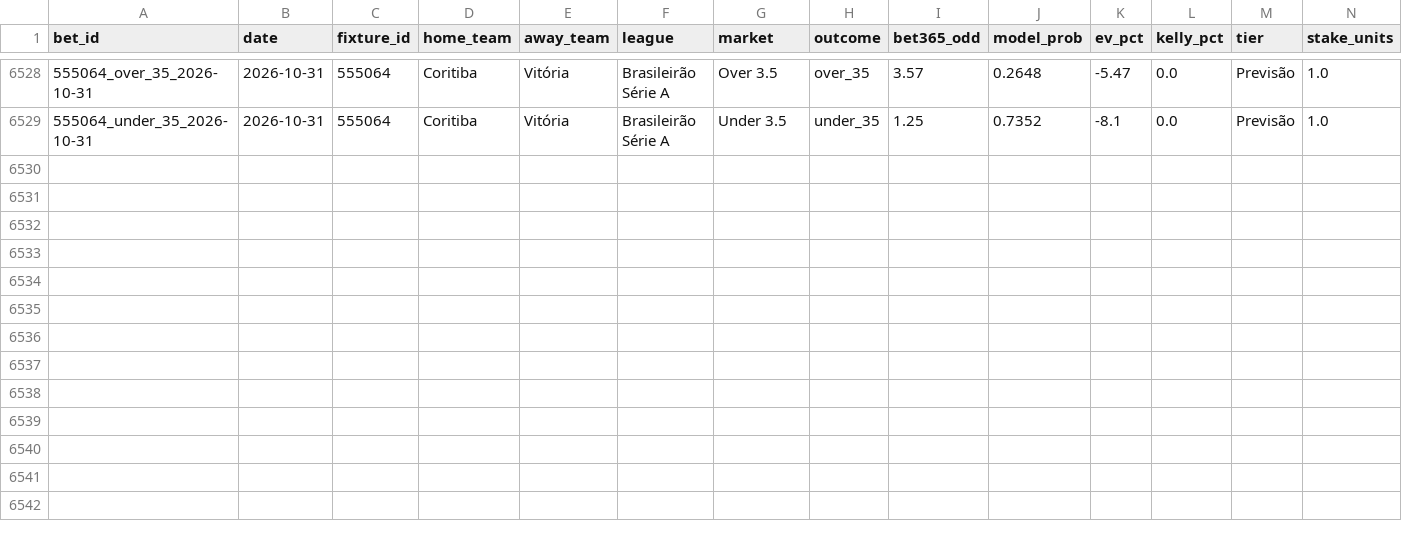
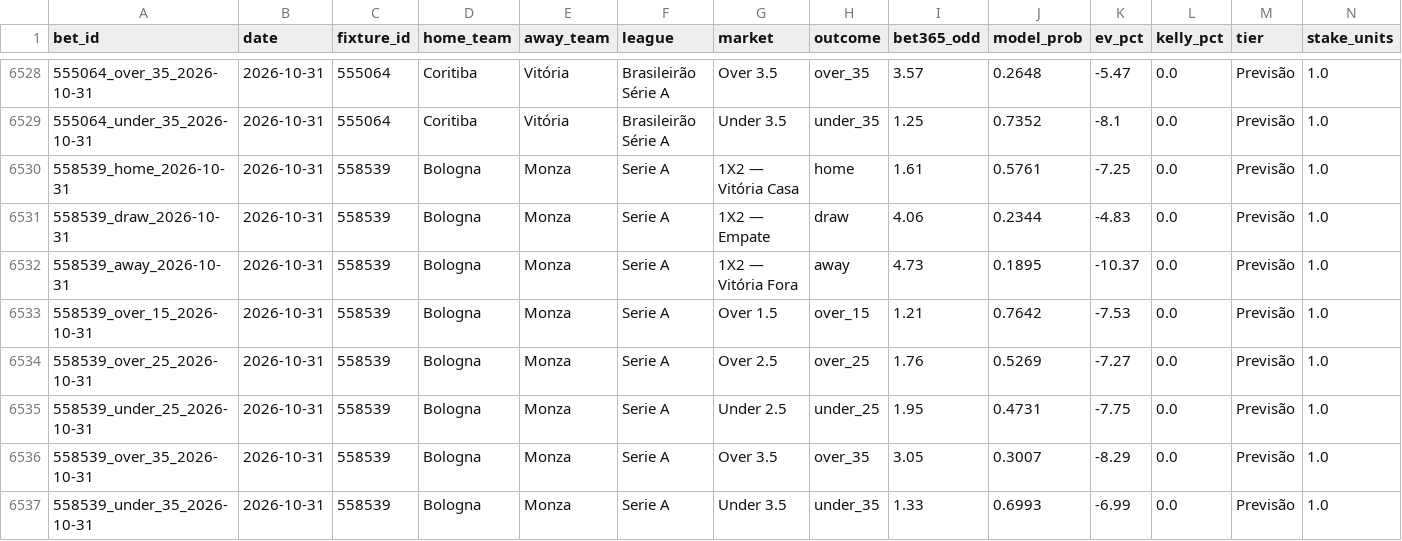
Before and after one commit to raymz1990/football-analytics, a CSV file: data/historical/bet_history.csv, drawn as a sheet; only a part is shown, gaps mark what is left out; rows hold the shown columns only; the diff names each change by its address in the sheet, - before the commit and + after, or states it on an @@ line.

```diff
--- a/data/historical/bet_history.csv
+++ b/data/historical/bet_history.csv
+row 6530: 558539_home_2026-10-31 | 2026-10-31 | 558539 | Bologna | Monza | Serie A | 1X2 — Vitória Casa | home | 1.61 | 0.5761 | -7.25 | 0.0 | Previsão | 1.0
+row 6531: 558539_draw_2026-10-31 | 2026-10-31 | 558539 | Bologna | Monza | Serie A | 1X2 — Empate | draw | 4.06 | 0.2344 | -4.83 | 0.0 | Previsão | 1.0
+row 6532: 558539_away_2026-10-31 | 2026-10-31 | 558539 | Bologna | Monza | Serie A | 1X2 — Vitória Fora | away | 4.73 | 0.1895 | -10.37 | 0.0 | Previsão | 1.0
+row 6533: 558539_over_15_2026-10-31 | 2026-10-31 | 558539 | Bologna | Monza | Serie A | Over 1.5 | over_15 | 1.21 | 0.7642 | -7.53 | 0.0 | Previsão | 1.0
+row 6534: 558539_over_25_2026-10-31 | 2026-10-31 | 558539 | Bologna | Monza | Serie A | Over 2.5 | over_25 | 1.76 | 0.5269 | -7.27 | 0.0 | Previsão | 1.0
+row 6535: 558539_under_25_2026-10-31 | 2026-10-31 | 558539 | Bologna | Monza | Serie A | Under 2.5 | under_25 | 1.95 | 0.4731 | -7.75 | 0.0 | Previsão | 1.0
+row 6536: 558539_over_35_2026-10-31 | 2026-10-31 | 558539 | Bologna | Monza | Serie A | Over 3.5 | over_35 | 3.05 | 0.3007 | -8.29 | 0.0 | Previsão | 1.0
+row 6537: 558539_under_35_2026-10-31 | 2026-10-31 | 558539 | Bologna | Monza | Serie A | Under 3.5 | under_35 | 1.33 | 0.6993 | -6.99 | 0.0 | Previsão | 1.0
```
Also changed, not shown: 2 other files.
